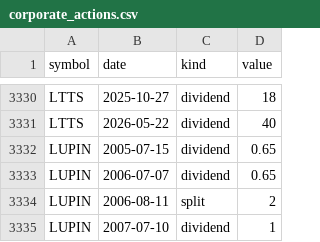
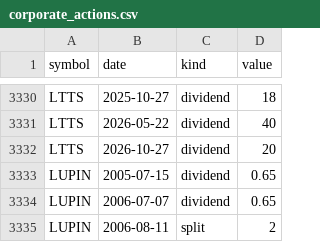
Before and after one commit to san1eev1/Stock-predictor, a CSV file: corporate_actions.csv, drawn as a sheet; only a part is shown, gaps mark what is left out; the shorter side is filled out with more unchanged rows; the diff names each change by its address in the sheet, - before the commit and + after, or states it on an @@ line.

```diff
--- a/corporate_actions.csv
+++ b/corporate_actions.csv
+row 3332: LTTS | 2026-10-27 | dividend | 20
```
Also changed, not shown: indices/2026.csv, 8 other files.
